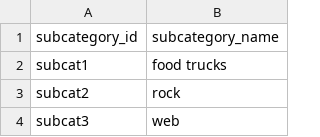
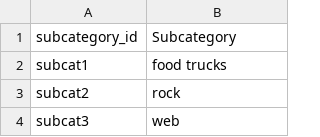
Before and after one commit to kristenfarabaugh/Crowdfunding_ETL, a CSV file: Resources/subcategory.csv, drawn as a sheet; only a part is shown.

```diff
--- a/Resources/subcategory.csv
+++ b/Resources/subcategory.csv
@@ -1,2 +1,2 @@
-subcategory_id,subcategory_name
+subcategory_id,Subcategory
 subcat1,food trucks
```
Also changed, not shown: 3 other files.
